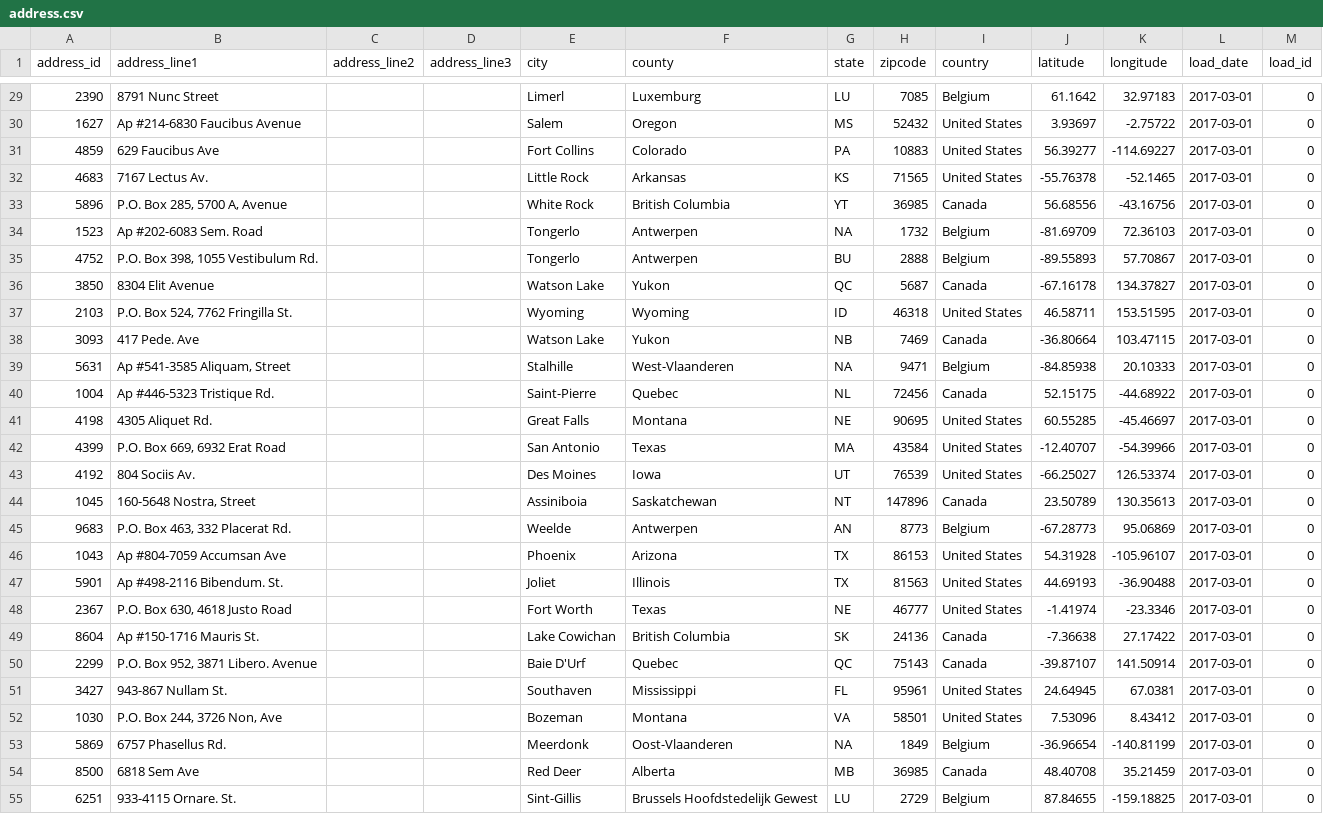
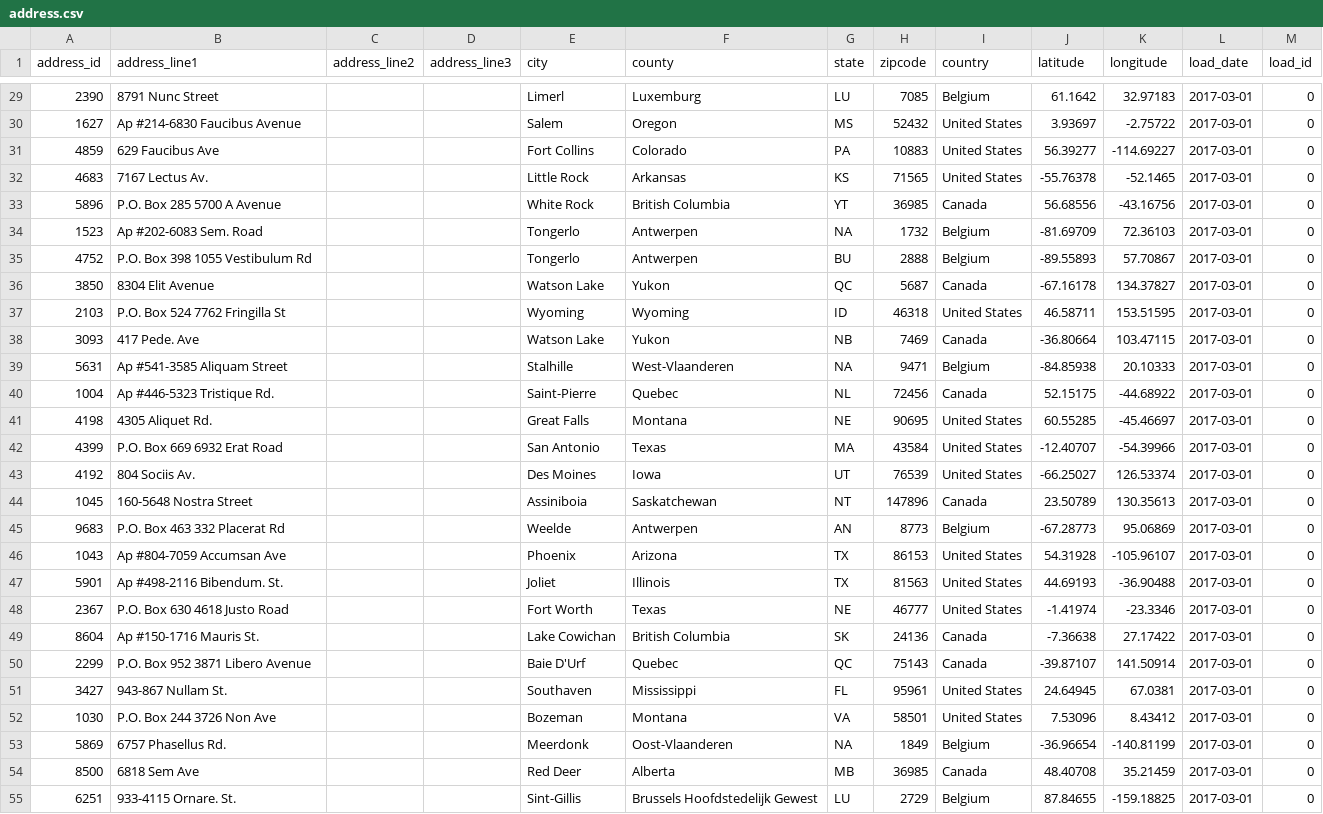
Before and after one commit to chaitali02/myGdProject, a CSV file: framework-web/app/edw/data/csv/header/address.csv, drawn as a sheet; only a part is shown, gaps mark what is left out.

Commit message:
remove double quotes from address.csv

```diff
--- a/framework-web/app/edw/data/csv/header/address.csv
+++ b/framework-web/app/edw/data/csv/header/address.csv
@@ -32,22 +32,22 @@ address_id,address_line1,address_line2,address_line3,city,county,state,zipcode,c
 4683,7167 Lectus Av.,,,Little Rock,Arkansas,KS,71565,United States,-55.76378,-52.1465,2017-03-01,0
-5896,"P.O. Box 285, 5700 A, Avenue",,,White Rock,British Columbia,YT,36985,Canada,56.68556,-43.16756,2017-03-01,0
+5896,P.O. Box 285 5700 A Avenue,,,White Rock,British Columbia,YT,36985,Canada,56.68556,-43.16756,2017-03-01,0
 1523,Ap #202-6083 Sem. Road,,,Tongerlo,Antwerpen,NA,1732,Belgium,-81.69709,72.36103,2017-03-01,0
-4752,"P.O. Box 398, 1055 Vestibulum Rd.",,,Tongerlo,Antwerpen,BU,2888,Belgium,-89.55893,57.70867,2017-03-01,0
+4752,P.O. Box 398 1055 Vestibulum Rd,,,Tongerlo,Antwerpen,BU,2888,Belgium,-89.55893,57.70867,2017-03-01,0
 3850,8304 Elit Avenue,,,Watson Lake,Yukon,QC,5687,Canada,-67.16178,134.37827,2017-03-01,0
-2103,"P.O. Box 524, 7762 Fringilla St.",,,Wyoming,Wyoming,ID,46318,United States,46.58711,153.51595,2017-03-01,0
+2103,P.O. Box 524 7762 Fringilla St,,,Wyoming,Wyoming,ID,46318,United States,46.58711,153.51595,2017-03-01,0
 3093,417 Pede. Ave,,,Watson Lake,Yukon,NB,7469,Canada,-36.80664,103.47115,2017-03-01,0
-5631,"Ap #541-3585 Aliquam, Street",,,Stalhille,West-Vlaanderen,NA,9471,Belgium,-84.85938,20.10333,2017-03-01,0
+5631,Ap #541-3585 Aliquam Street,,,Stalhille,West-Vlaanderen,NA,9471,Belgium,-84.85938,20.10333,2017-03-01,0
 1004,Ap #446-5323 Tristique Rd.,,,Saint-Pierre,Quebec,NL,72456,Canada,52.15175,-44.68922,2017-03-01,0
 4198,4305 Aliquet Rd.,,,Great Falls,Montana,NE,90695,United States,60.55285,-45.46697,2017-03-01,0
-4399,"P.O. Box 669, 6932 Erat Road",,,San Antonio,Texas,MA,43584,United States,-12.40707,-54.39966,2017-03-01,0
+4399,P.O. Box 669 6932 Erat Road,,,San Antonio,Texas,MA,43584,United States,-12.40707,-54.39966,2017-03-01,0
 4192,804 Sociis Av.,,,Des Moines,Iowa,UT,76539,United States,-66.25027,126.53374,2017-03-01,0
-1045,"160-5648 Nostra, Street",,,Assiniboia,Saskatchewan,NT,147896,Canada,23.50789,130.35613,2017-03-01,0
-9683,"P.O. Box 463, 332 Placerat Rd.",,,Weelde,Antwerpen,AN,8773,Belgium,-67.28773,95.06869,2017-03-01,0
+1045,160-5648 Nostra Street,,,Assiniboia,Saskatchewan,NT,147896,Canada,23.50789,130.35613,2017-03-01,0
+9683,P.O. Box 463 332 Placerat Rd,,,Weelde,Antwerpen,AN,8773,Belgium,-67.28773,95.06869,2017-03-01,0
 1043,Ap #804-7059 Accumsan Ave,,,Phoenix,Arizona,TX,86153,United States,54.31928,-105.96107,2017-03-01,0
 5901,Ap #498-2116 Bibendum. St.,,,Joliet,Illinois,TX,81563,United States,44.69193,-36.90488,2017-03-01,0
-2367,"P.O. Box 630, 4618 Justo Road",,,Fort Worth,Texas,NE,46777,United States,-1.41974,-23.3346,2017-03-01,0
+2367,P.O. Box 630 4618 Justo Road,,,Fort Worth,Texas,NE,46777,United States,-1.41974,-23.3346,2017-03-01,0
 8604,Ap #150-1716 Mauris St.,,,Lake Cowichan,British Columbia,SK,24136,Canada,-7.36638,27.17422,2017-03-01,0
-2299,"P.O. Box 952, 3871 Libero. Avenue",,,Baie D'Urf,Quebec,QC,75143,Canada,-39.87107,141.50914,2017-03-01,0
+2299,P.O. Box 952 3871 Libero Avenue,,,Baie D'Urf,Quebec,QC,75143,Canada,-39.87107,141.50914,2017-03-01,0
 3427,943-867 Nullam St.,,,Southaven,Mississippi,FL,95961,United States,24.64945,67.0381,2017-03-01,0
-1030,"P.O. Box 244, 3726 Non, Ave",,,Bozeman,Montana,VA,58501,United States,7.53096,8.43412,2017-03-01,0
+1030,P.O. Box 244 3726 Non Ave,,,Bozeman,Montana,VA,58501,United States,7.53096,8.43412,2017-03-01,0
 5869,6757 Phasellus Rd.,,,Meerdonk,Oost-Vlaanderen,NA,1849,Belgium,-36.96654,-140.81199,2017-03-01,0
```
